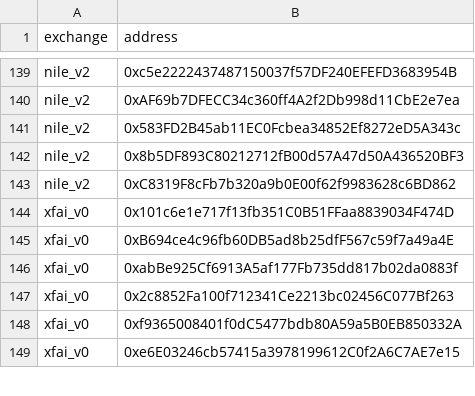
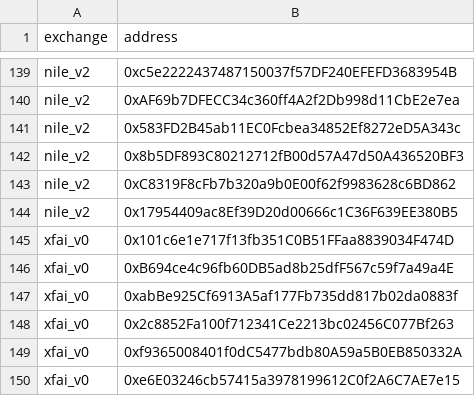
Before and after one commit to bancorprotocol/fastlane-bot, a CSV file: fastlane_bot/data/blockchain_data/linea/solidly_v2_event_mappings.csv, drawn as a sheet; only a part is shown, gaps mark what is left out; the diff names each change by its address in the sheet, - before the commit and + after, or states it on an @@ line.

```diff
--- a/fastlane_bot/data/blockchain_data/linea/solidly_v2_event_mappings.csv
+++ b/fastlane_bot/data/blockchain_data/linea/solidly_v2_event_mappings.csv
+row 144: nile_v2 | 0x17954409ac8Ef39D20d00666c1C36F639EE380B5
```
Also changed, not shown: fastlane_bot/data/blockchain_data/coinbase_base/solidly_v2_event_mappings.csv, fastlane_bot/data/blockchain_data/coinbase_base/uniswap_v2_event_mappings.csv, 6 other files.
